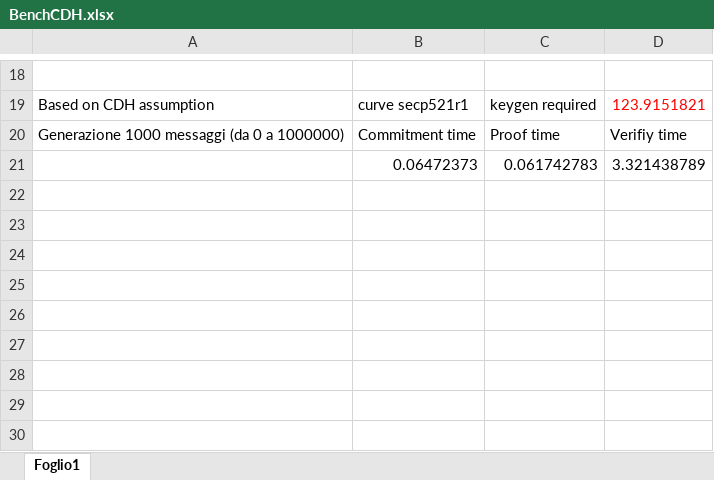
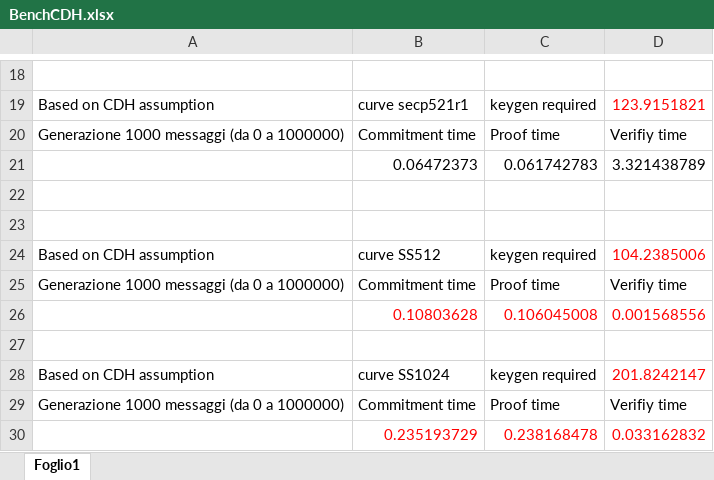
Before and after one commit to Loryerba/Commitment_Schemes, an Excel workbook: BenchCDH.xlsx, sheet Foglio1, drawn as a sheet; only a part is shown, gaps mark what is left out; values as stored, in another font and other column widths than the file's, no borders; the diff names each change by its address in the sheet, - before the commit and + after, or states it on an @@ line.

Commit message:
bench on ss512 & ss1024

```diff
--- a/BenchCDH.xlsx (sheet Foglio1)
+++ b/BenchCDH.xlsx (sheet Foglio1)
+row 22: (empty)
+row 23: (empty)
+row 24: Based on CDH assumption | curve SS512 | keygen required | 104.2385006
+row 25: Generazione 1000 messaggi (da 0 a 1000000) | Commitment time | Proof time | Verifiy time
+row 26:  | 0.10803628 | 0.106045008 | 0.001568556
+row 27: (empty)
+row 28: Based on CDH assumption | curve SS1024 | keygen required | 201.8242147
+row 29: Generazione 1000 messaggi (da 0 a 1000000) | Commitment time | Proof time | Verifiy time
+row 30:  | 0.235193729 | 0.238168478 | 0.033162832
```
